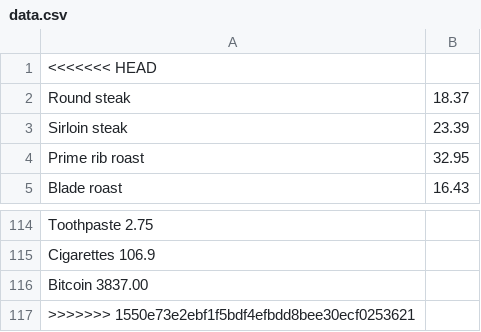
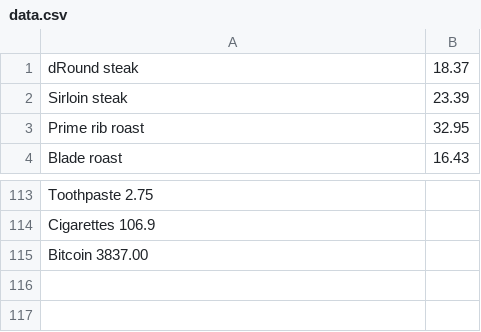
Before and after one commit to rustielin/2burgers, a CSV file: server/data.csv, drawn as a sheet; only a part is shown, gaps mark what is left out.

Commit message:
fdsfds

```diff
--- a/server/data.csv
+++ b/server/data.csv
@@ -1,3 +1,2 @@
-<<<<<<< HEAD
-Round steak,18.37
+dRound steak,18.37
 Sirloin steak,23.39
@@ -116,2 +115 @@ Cigarettes	106.9
 Bitcoin	3837.00
->>>>>>> 1550e73e2ebf1f5bdf4efbdd8bee30ecf0253621
```
